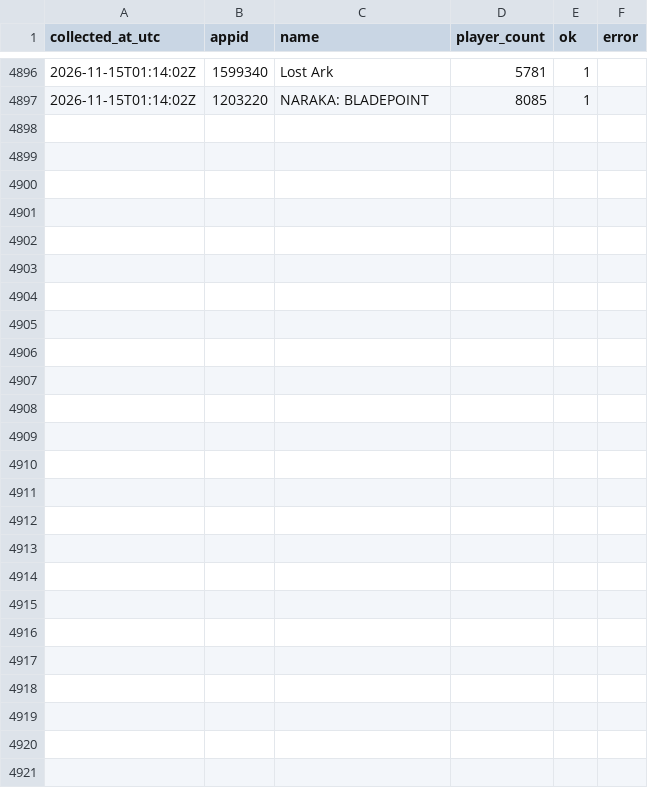
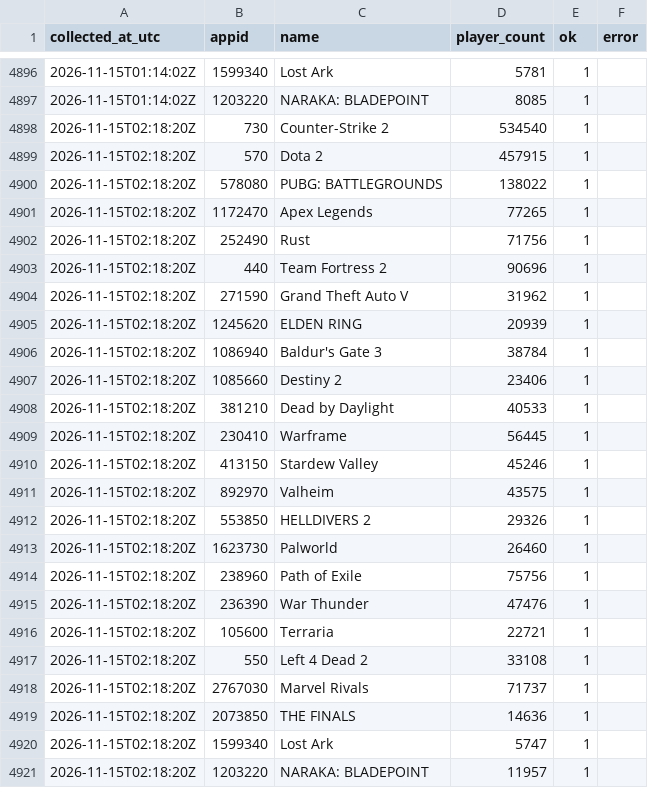
Before and after one commit to destiny-brown/Steam-Analysis, a CSV file: data/live/cloud/steam_players.csv, drawn as a sheet; only a part is shown, gaps mark what is left out; the diff names each change by its address in the sheet, - before the commit and + after, or states it on an @@ line.

```diff
--- a/data/live/cloud/steam_players.csv
+++ b/data/live/cloud/steam_players.csv
+row 4898: 2026-11-15T02:18:20Z | 730 | Counter-Strike 2 | 534540 | 1
+row 4899: 2026-11-15T02:18:20Z | 570 | Dota 2 | 457915 | 1
+row 4900: 2026-11-15T02:18:20Z | 578080 | PUBG: BATTLEGROUNDS | 138022 | 1
+row 4901: 2026-11-15T02:18:20Z | 1172470 | Apex Legends | 77265 | 1
+row 4902: 2026-11-15T02:18:20Z | 252490 | Rust | 71756 | 1
+row 4903: 2026-11-15T02:18:20Z | 440 | Team Fortress 2 | 90696 | 1
+row 4904: 2026-11-15T02:18:20Z | 271590 | Grand Theft Auto V | 31962 | 1
+row 4905: 2026-11-15T02:18:20Z | 1245620 | ELDEN RING | 20939 | 1
+row 4906: 2026-11-15T02:18:20Z | 1086940 | Baldur's Gate 3 | 38784 | 1
+row 4907: 2026-11-15T02:18:20Z | 1085660 | Destiny 2 | 23406 | 1
+row 4908: 2026-11-15T02:18:20Z | 381210 | Dead by Daylight | 40533 | 1
+row 4909: 2026-11-15T02:18:20Z | 230410 | Warframe | 56445 | 1
+row 4910: 2026-11-15T02:18:20Z | 413150 | Stardew Valley | 45246 | 1
+row 4911: 2026-11-15T02:18:20Z | 892970 | Valheim | 43575 | 1
+row 4912: 2026-11-15T02:18:20Z | 553850 | HELLDIVERS 2 | 29326 | 1
+row 4913: 2026-11-15T02:18:20Z | 1623730 | Palworld | 26460 | 1
+row 4914: 2026-11-15T02:18:20Z | 238960 | Path of Exile | 75756 | 1
+row 4915: 2026-11-15T02:18:20Z | 236390 | War Thunder | 47476 | 1
+row 4916: 2026-11-15T02:18:20Z | 105600 | Terraria | 22721 | 1
+row 4917: 2026-11-15T02:18:20Z | 550 | Left 4 Dead 2 | 33108 | 1
+row 4918: 2026-11-15T02:18:20Z | 2767030 | Marvel Rivals | 71737 | 1
+row 4919: 2026-11-15T02:18:20Z | 2073850 | THE FINALS | 14636 | 1
+row 4920: 2026-11-15T02:18:20Z | 1599340 | Lost Ark | 5747 | 1
+row 4921: 2026-11-15T02:18:20Z | 1203220 | NARAKA: BLADEPOINT | 11957 | 1
```
Also changed, not shown: data/live/cloud/collector_runs.csv.
